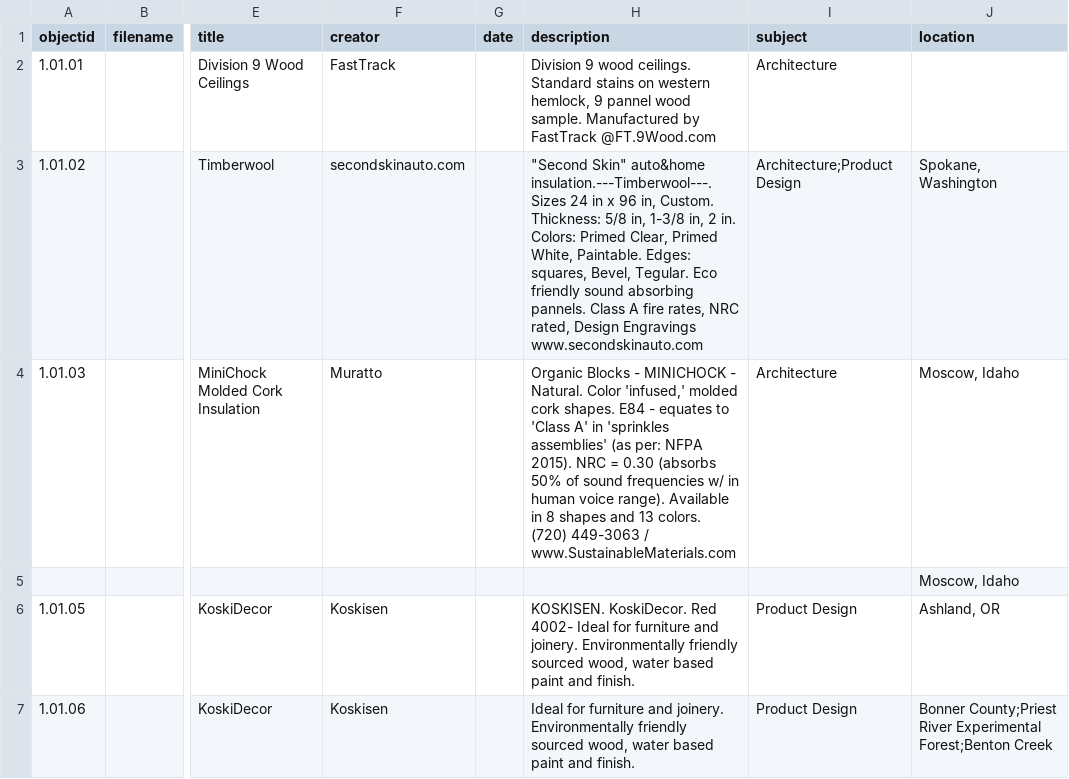
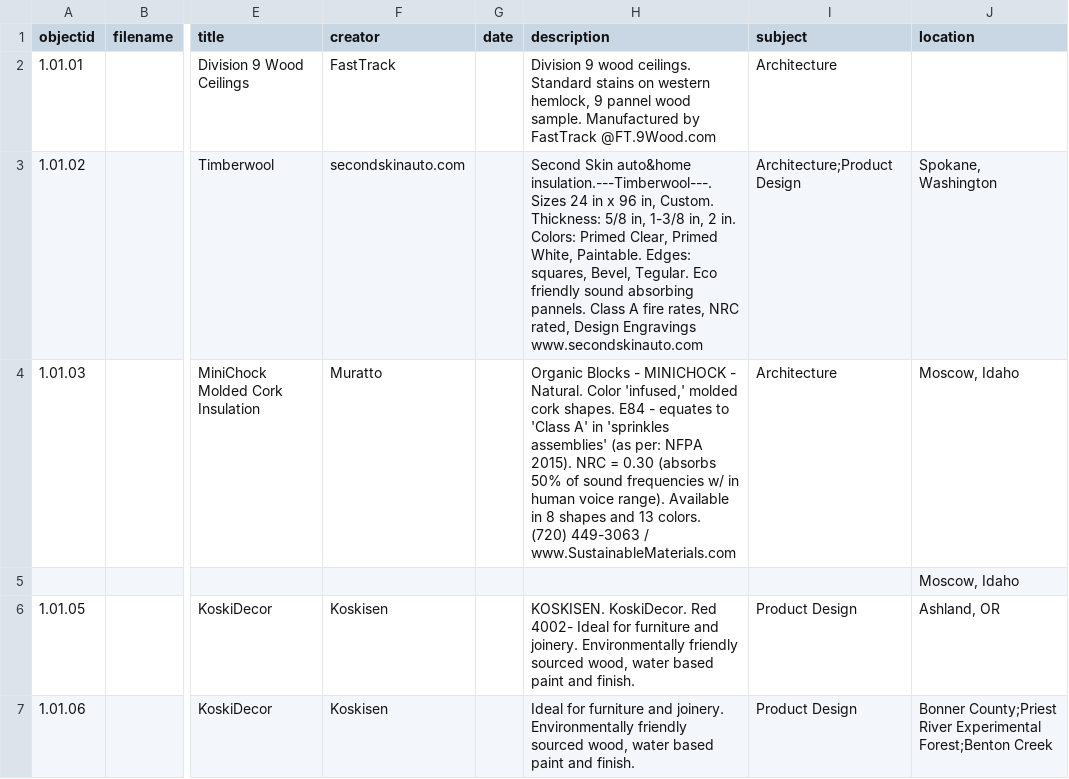
Before and after one commit to envd-ucb/dem, a CSV file: _data/section-1.csv, drawn as a sheet; only a part is shown, gaps mark what is left out; the diff names each change by its address in the sheet, - before the commit and + after, or states it on an @@ line.

Commit message:
Update section-1.csv

```diff
--- a/_data/section-1.csv
+++ b/_data/section-1.csv
-H3 (description): "Second Skin" auto&home insulation.---Timberwool---.…
+H3 (description): Second Skin auto&home insulation.---Timberwool---.…
```
